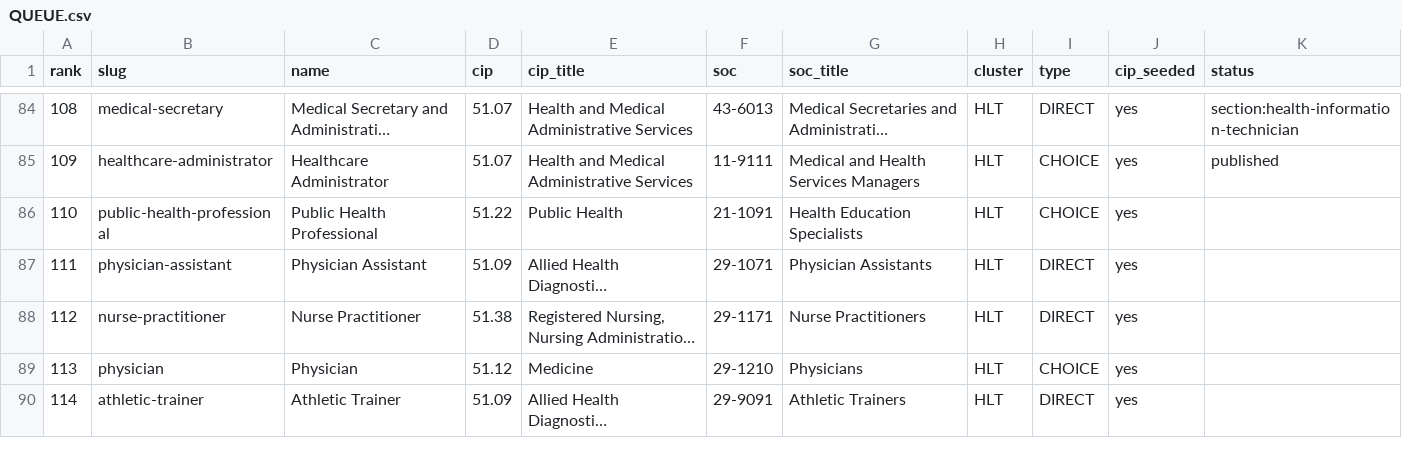
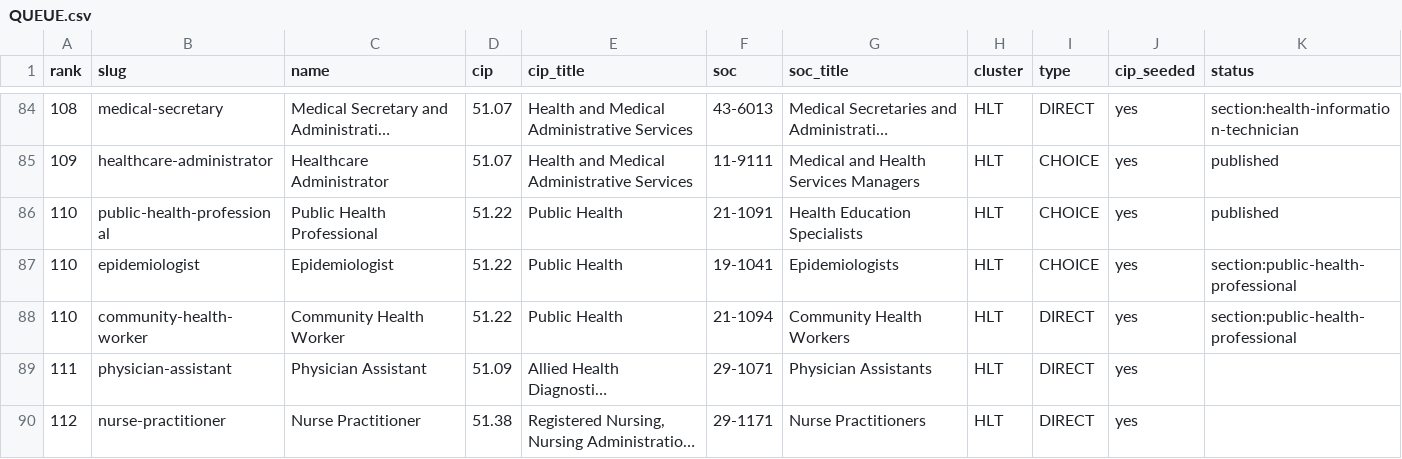
Before and after one commit to reaglin/CIATLE-REPO, a CSV file: Tools/career_paths/QUEUE.csv, drawn as a sheet; only a part is shown, gaps mark what is left out; the shorter side is filled out with more unchanged rows; long unchanged cells end in …; the diff names each change by its address in the sheet, - before the commit and + after, or states it on an @@ line.

```diff
--- a/Tools/career_paths/QUEUE.csv
+++ b/Tools/career_paths/QUEUE.csv
-K86 (status): (empty)
+K86 (status): published
+row 87: 110 | epidemiologist | Epidemiologist | 51.22 | Public Health | 19-1041 | Epidemiologists | HLT | CHOICE | yes | section:public-health-professional
+row 88: 110 | community-health-worker | Community Health Worker | 51.22 | Public Health | 21-1094 | Community Health Workers | HLT | DIRECT | yes | section:public-health-professional
```
Also changed, not shown: 7 other files.
